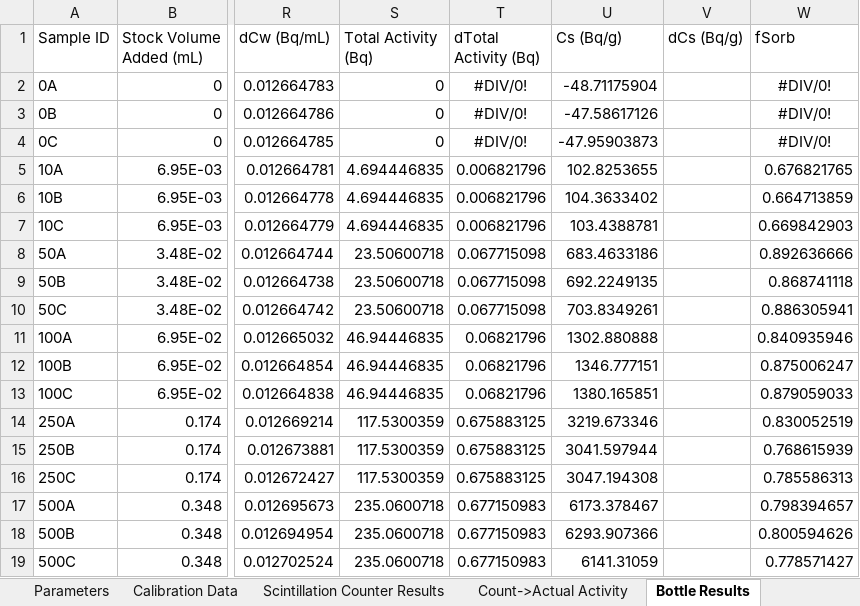
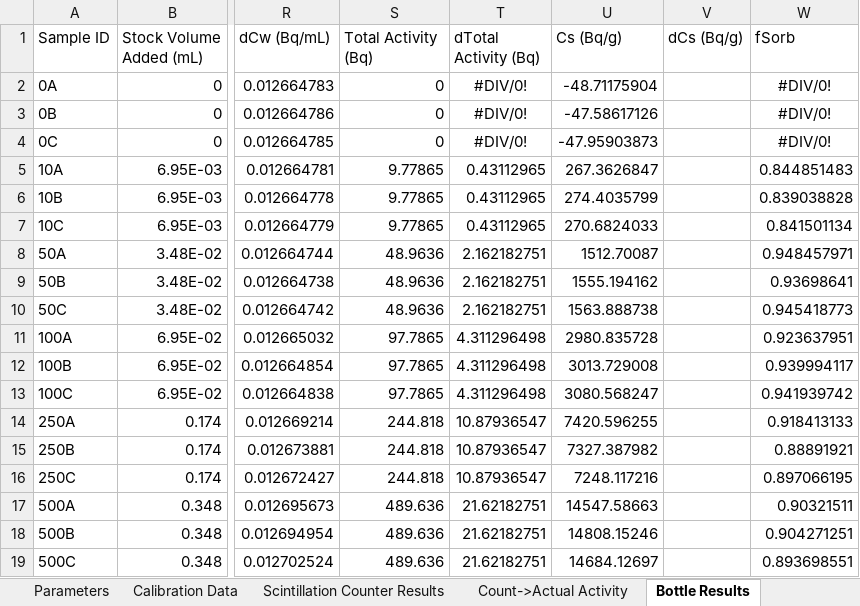
Before and after one commit to machen/RadiumSorption, an Excel workbook: Sorption Experiments/RaGoe_pH9/RaGoe_pH9_NoScript.xlsx, sheet Bottle Results, drawn as a sheet; only a part is shown, gaps mark what is left out; values as stored, in another font and other column widths than the file's, no borders; the diff names each change by its address in the sheet, - before the commit and + after, or states it on an @@ line.

```diff
--- a/Sorption Experiments/RaGoe_pH9/RaGoe_pH9_NoScript.xlsx (sheet Bottle Results)
+++ b/Sorption Experiments/RaGoe_pH9/RaGoe_pH9_NoScript.xlsx (sheet Bottle Results)
-S5:S7 (Total Activity (Bq)): 4.694446835
+S5:S7 (Total Activity (Bq)): 9.77865
-T5:T7 (dTotal Activity (Bq)): 0.006821796
+T5:T7 (dTotal Activity (Bq)): 0.43112965
-U5 (Cs (Bq/g)): 102.8253655
+U5 (Cs (Bq/g)): 267.3626847
-W5 (fSorb): 0.676821765
+W5 (fSorb): 0.844851483
-U6 (Cs (Bq/g)): 104.3633402
+U6 (Cs (Bq/g)): 274.4035799
-W6 (fSorb): 0.664713859
+W6 (fSorb): 0.839038828
-U7 (Cs (Bq/g)): 103.4388781
+U7 (Cs (Bq/g)): 270.6824033
-W7 (fSorb): 0.669842903
+W7 (fSorb): 0.841501134
-S8:S10 (Total Activity (Bq)): 23.50600718
+S8:S10 (Total Activity (Bq)): 48.9636
-T8:T10 (dTotal Activity (Bq)): 0.067715098
+T8:T10 (dTotal Activity (Bq)): 2.162182751
-U8 (Cs (Bq/g)): 683.4633186
+U8 (Cs (Bq/g)): 1512.70087
-W8 (fSorb): 0.892636666
+W8 (fSorb): 0.948457971
-U9 (Cs (Bq/g)): 692.2249135
+U9 (Cs (Bq/g)): 1555.194162
-W9 (fSorb): 0.868741118
+W9 (fSorb): 0.93698641
-U10 (Cs (Bq/g)): 703.8349261
+U10 (Cs (Bq/g)): 1563.888738
-W10 (fSorb): 0.886305941
+W10 (fSorb): 0.945418773
-S11:S13 (Total Activity (Bq)): 46.94446835
+S11:S13 (Total Activity (Bq)): 97.7865
-T11:T13 (dTotal Activity (Bq)): 0.06821796
+T11:T13 (dTotal Activity (Bq)): 4.311296498
-U11 (Cs (Bq/g)): 1302.880888
+U11 (Cs (Bq/g)): 2980.835728
-W11 (fSorb): 0.840935946
+W11 (fSorb): 0.923637951
-U12 (Cs (Bq/g)): 1346.777151
+U12 (Cs (Bq/g)): 3013.729008
-W12 (fSorb): 0.875006247
+W12 (fSorb): 0.939994117
-U13 (Cs (Bq/g)): 1380.165851
+U13 (Cs (Bq/g)): 3080.568247
-W13 (fSorb): 0.879059033
+W13 (fSorb): 0.941939742
-S14:S16 (Total Activity (Bq)): 117.5300359
+S14:S16 (Total Activity (Bq)): 244.818
-T14:T16 (dTotal Activity (Bq)): 0.675883125
+T14:T16 (dTotal Activity (Bq)): 10.87936547
-U14 (Cs (Bq/g)): 3219.673346
+U14 (Cs (Bq/g)): 7420.596255
-W14 (fSorb): 0.830052519
+W14 (fSorb): 0.918413133
-U15 (Cs (Bq/g)): 3041.597944
+U15 (Cs (Bq/g)): 7327.387982
-W15 (fSorb): 0.768615939
+W15 (fSorb): 0.88891921
-U16 (Cs (Bq/g)): 3047.194308
+U16 (Cs (Bq/g)): 7248.117216
-W16 (fSorb): 0.785586313
+W16 (fSorb): 0.897066195
-S17:S19 (Total Activity (Bq)): 235.0600718
+S17:S19 (Total Activity (Bq)): 489.636
-T17:T19 (dTotal Activity (Bq)): 0.677150983
+T17:T19 (dTotal Activity (Bq)): 21.62182751
-U17 (Cs (Bq/g)): 6173.378467
+U17 (Cs (Bq/g)): 14547.58663
-W17 (fSorb): 0.798394657
+W17 (fSorb): 0.90321511
-U18 (Cs (Bq/g)): 6293.907366
+U18 (Cs (Bq/g)): 14808.15246
-W18 (fSorb): 0.800594626
+W18 (fSorb): 0.904271251
-U19 (Cs (Bq/g)): 6141.31059
+U19 (Cs (Bq/g)): 14684.12697
-W19 (fSorb): 0.778571427
+W19 (fSorb): 0.893698551
```
Also changed, not shown: sheet Averaged Results, sheet Parameters, charts or pictures, Sorption Experiments/RaPYR_pH3/RaPYR_pH3_NoScript.xlsx, Sorption Experiments/RaPYR_pH5/RaPYR_pH5_NoScript.xlsx, 4 other files.
